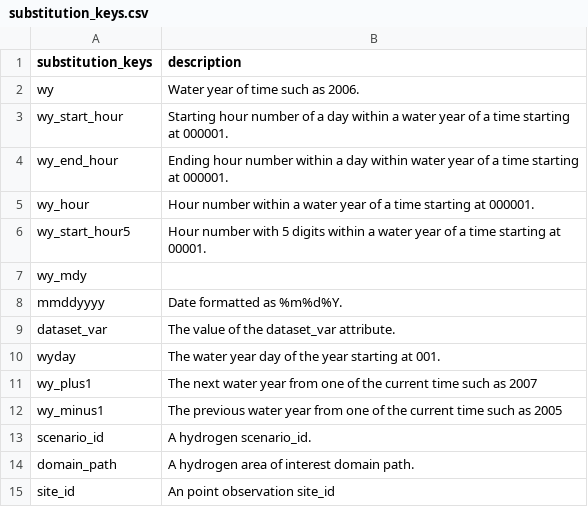
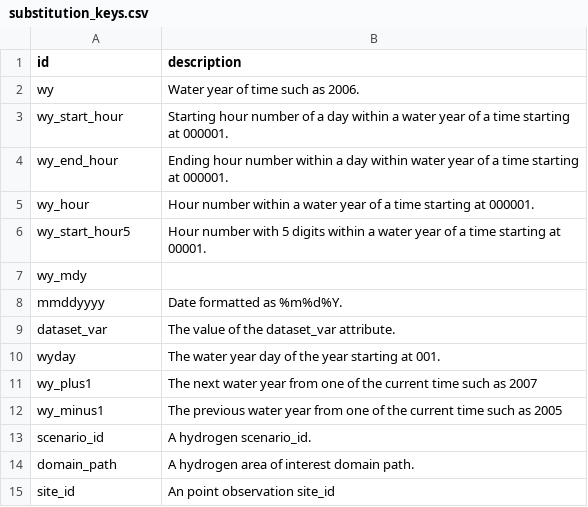
Before and after one commit to hydroframe/hf_hydrodata, a CSV file: src/hf_hydrodata/model/substitution_keys.csv, drawn as a sheet.

```diff
--- a/src/hf_hydrodata/model/substitution_keys.csv
+++ b/src/hf_hydrodata/model/substitution_keys.csv
@@ -1,2 +1,2 @@
-substitution_keys,description
+id,description
 wy,Water year of time such as 2006.
```
Also changed, not shown: 3 other files.
